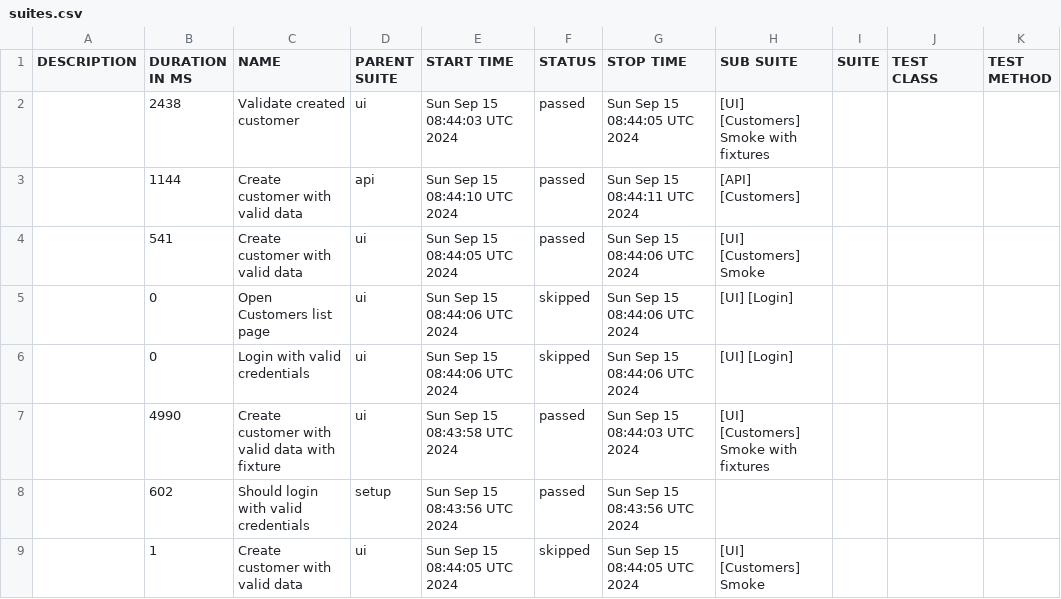
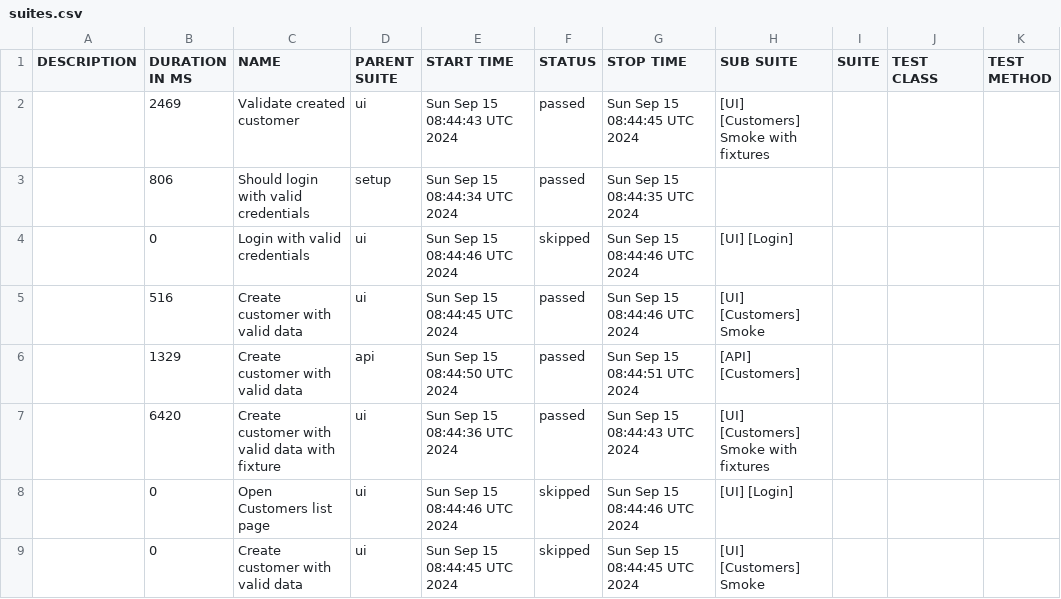
Before and after one commit to Maximus2806/SPortal_PW_Project, a CSV file: allure-report/data/suites.csv, drawn as a sheet.

```diff
--- a/allure-report/data/suites.csv
+++ b/allure-report/data/suites.csv
@@ -1,9 +1,9 @@
 "DESCRIPTION","DURATION IN MS","NAME","PARENT SUITE","START TIME","STATUS","STOP TIME","SUB SUITE","SUITE","TEST CLASS","TEST METHOD"
-"","2438","Validate created customer","ui","Sun Sep 15 08:44:03 UTC 2024","passed","Sun Sep 15 08:44:05 UTC 2024","[UI] [Customers] Smoke with fixtures","","",""
-"","1144","Create customer with valid data","api","Sun Sep 15 08:44:10 UTC 2024","passed","Sun Sep 15 08:44:11 UTC 2024","[API] [Customers]","","",""
-"","541","Create customer with valid data","ui","Sun Sep 15 08:44:05 UTC 2024","passed","Sun Sep 15 08:44:06 UTC 2024","[UI] [Customers] Smoke","","",""
-"","0","Open Customers list page","ui","Sun Sep 15 08:44:06 UTC 2024","skipped","Sun Sep 15 08:44:06 UTC 2024","[UI] [Login]","","",""
-"","0","Login with valid credentials","ui","Sun Sep 15 08:44:06 UTC 2024","skipped","Sun Sep 15 08:44:06 UTC 2024","[UI] [Login]","","",""
-"","4990","Create customer with valid data with fixture","ui","Sun Sep 15 08:43:58 UTC 2024","passed","Sun Sep 15 08:44:03 UTC 2024","[UI] [Customers] Smoke with fixtures","","",""
-"","602","Should login with valid credentials","setup","Sun Sep 15 08:43:56 UTC 2024","passed","Sun Sep 15 08:43:56 UTC 2024","","","",""
-"","1","Create customer with valid data","ui","Sun Sep 15 08:44:05 UTC 2024","skipped","Sun Sep 15 08:44:05 UTC 2024","[UI] [Customers] Smoke","","",""
+"","2469","Validate created customer","ui","Sun Sep 15 08:44:43 UTC 2024","passed","Sun Sep 15 08:44:45 UTC 2024","[UI] [Customers] Smoke with fixtures","","",""
+"","806","Should login with valid credentials","setup","Sun Sep 15 08:44:34 UTC 2024","passed","Sun Sep 15 08:44:35 UTC 2024","","","",""
+"","0","Login with valid credentials","ui","Sun Sep 15 08:44:46 UTC 2024","skipped","Sun Sep 15 08:44:46 UTC 2024","[UI] [Login]","","",""
+"","516","Create customer with valid data","ui","Sun Sep 15 08:44:45 UTC 2024","passed","Sun Sep 15 08:44:46 UTC 2024","[UI] [Customers] Smoke","","",""
+"","1329","Create customer with valid data","api","Sun Sep 15 08:44:50 UTC 2024","passed","Sun Sep 15 08:44:51 UTC 2024","[API] [Customers]","","",""
+"","6420","Create customer with valid data with fixture","ui","Sun Sep 15 08:44:36 UTC 2024","passed","Sun Sep 15 08:44:43 UTC 2024","[UI] [Customers] Smoke with fixtures","","",""
+"","0","Open Customers list page","ui","Sun Sep 15 08:44:46 UTC 2024","skipped","Sun Sep 15 08:44:46 UTC 2024","[UI] [Login]","","",""
+"","0","Create customer with valid data","ui","Sun Sep 15 08:44:45 UTC 2024","skipped","Sun Sep 15 08:44:45 UTC 2024","[UI] [Customers] Smoke","","",""
```
Also changed, not shown: 30 other files.
